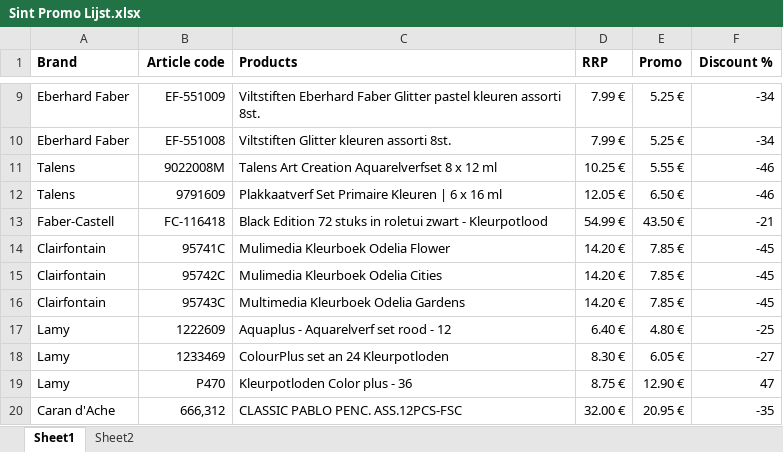
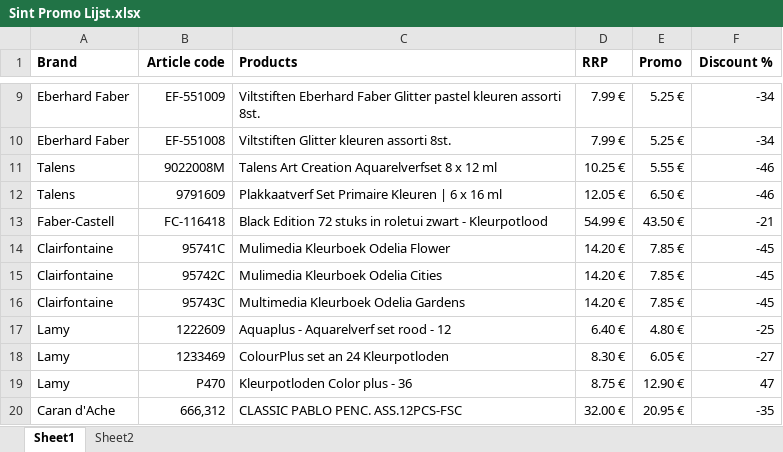
Before and after one commit to TVScoundrel/artstory-data-sources, an Excel workbook: Sint Promo Lijst.xlsx, sheet Sheet1, drawn as a sheet; only a part is shown, gaps mark what is left out; values as stored, in another font and other column widths than the file's, no borders; the diff names each change by its address in the sheet, - before the commit and + after, or states it on an @@ line.

```diff
--- a/Sint Promo Lijst.xlsx (sheet Sheet1)
+++ b/Sint Promo Lijst.xlsx (sheet Sheet1)
-A14:A16 (Brand): Clairfontain
+A14:A16 (Brand): Clairfontaine
```
Also changed, not shown: 2 other files.
